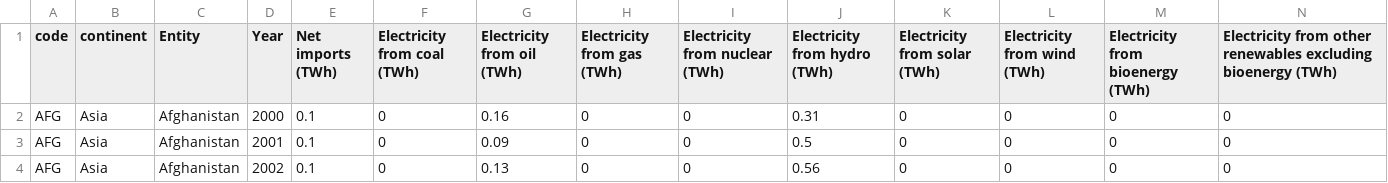
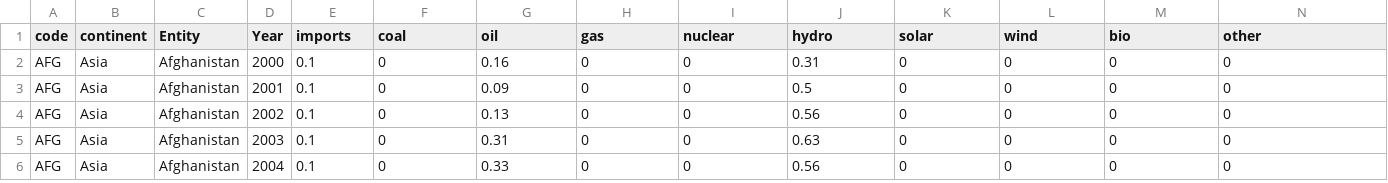
Before and after one commit to ckhung/ckhung.github.io, a CSV file: a/m/23/electricity-mix-leaves.csv, drawn as a sheet; only a part is shown; the shorter side is filled out with more unchanged rows.

Commit message:
electricity-mix-leaves.csv

```diff
--- a/a/m/23/electricity-mix-leaves.csv
+++ b/a/m/23/electricity-mix-leaves.csv
@@ -1,2 +1,2 @@
-code,continent,Entity,Year,Net imports (TWh),Electricity from coal (TWh),Electricity from oil (TWh),Electricity from gas (TWh),Electricity from nuclear (TWh),Electricity from hydro (TWh),Electricity from solar (TWh),Electricity from wind (TWh),Electricity from bioenergy (TWh),Electricity from other renewables excluding bioenergy (TWh)
+code,continent,Entity,Year,imports,coal,oil,gas,nuclear,hydro,solar,wind,bio,other
 AFG,Asia,Afghanistan,2000,0.1,0,0.16,0,0,0.31,0,0,0,0
```
